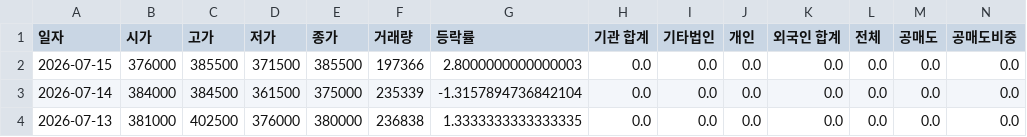
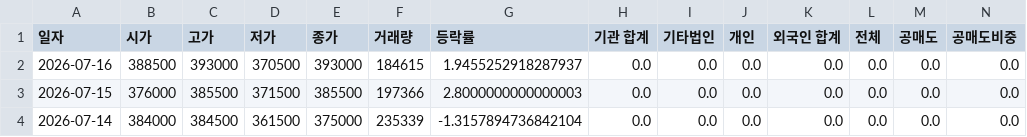
Before and after one commit to ccyun95/Food_cosmetic_distribution_work, a CSV file: data/APR_278470_stock_data.csv, drawn as a sheet; only a part is shown; the shorter side is filled out with more unchanged rows; rows hold the shown columns only; the diff names each change by its address in the sheet, - before the commit and + after, or states it on an @@ line.

```diff
--- a/data/APR_278470_stock_data.csv
+++ b/data/APR_278470_stock_data.csv
+row 2: 2026-07-16 | 388500 | 393000 | 370500 | 393000 | 184615 | 1.9455252918287937 | 0.0 | 0.0 | 0.0 | 0.0 | 0.0 | 0.0 | 0.0
```
Also changed, not shown: data/Amore_Pacific_090430_stock_data.csv, data/Cosmax_192820_stock_data.csv, 16 other files.
